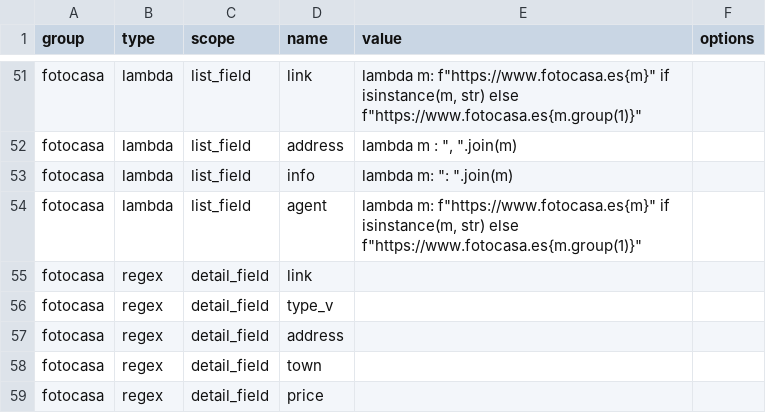
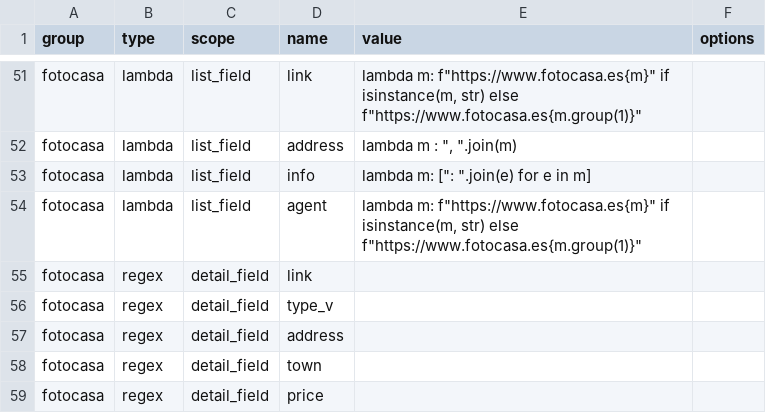
Before and after one commit to germanztz/realadvisor, a CSV file: datasets/webs_specs.csv, drawn as a sheet; only a part is shown, gaps mark what is left out.

```diff
--- a/datasets/webs_specs.csv
+++ b/datasets/webs_specs.csv
@@ -52,3 +52,3 @@ fotocasa,lambda,list_field,link,"lambda m: f""https://www.fotocasa.es{m}"" if is
 fotocasa,lambda,list_field,address,"lambda m : "", "".join(m)",
-fotocasa,lambda,list_field,info,"lambda m: "": "".join(m)",
+fotocasa,lambda,list_field,info,"lambda m: ["": "".join(e) for e in m]",
 fotocasa,lambda,list_field,agent,"lambda m: f""https://www.fotocasa.es{m}"" if isinstance(m, str) else f""https://www.fotocasa.es{m.group(1)}""",
```
Also changed, not shown: 5 other files.
